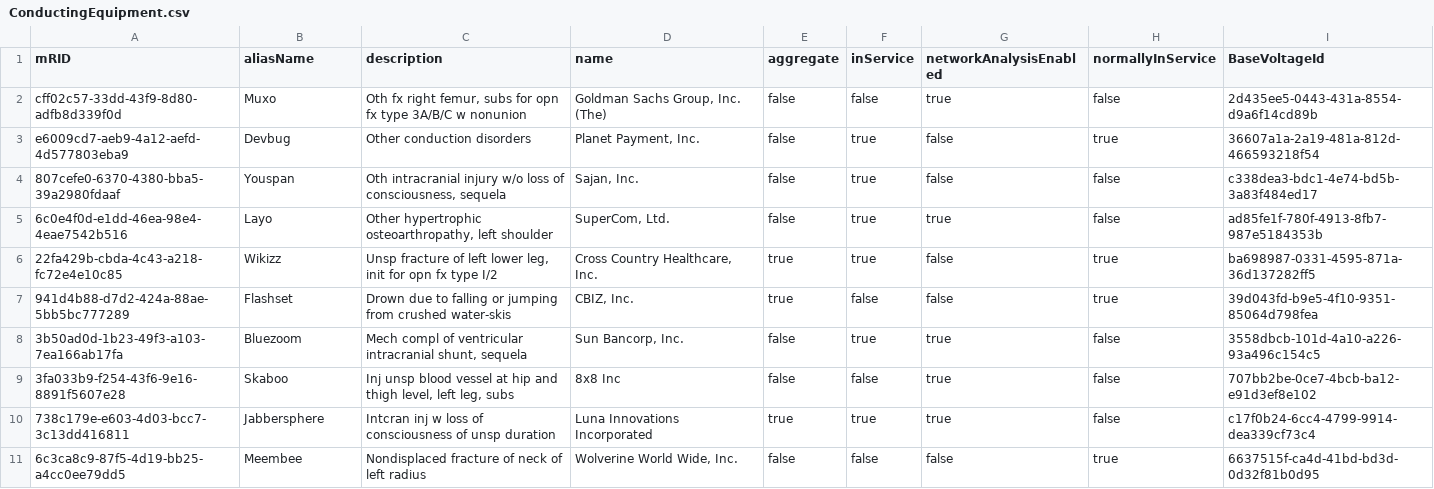
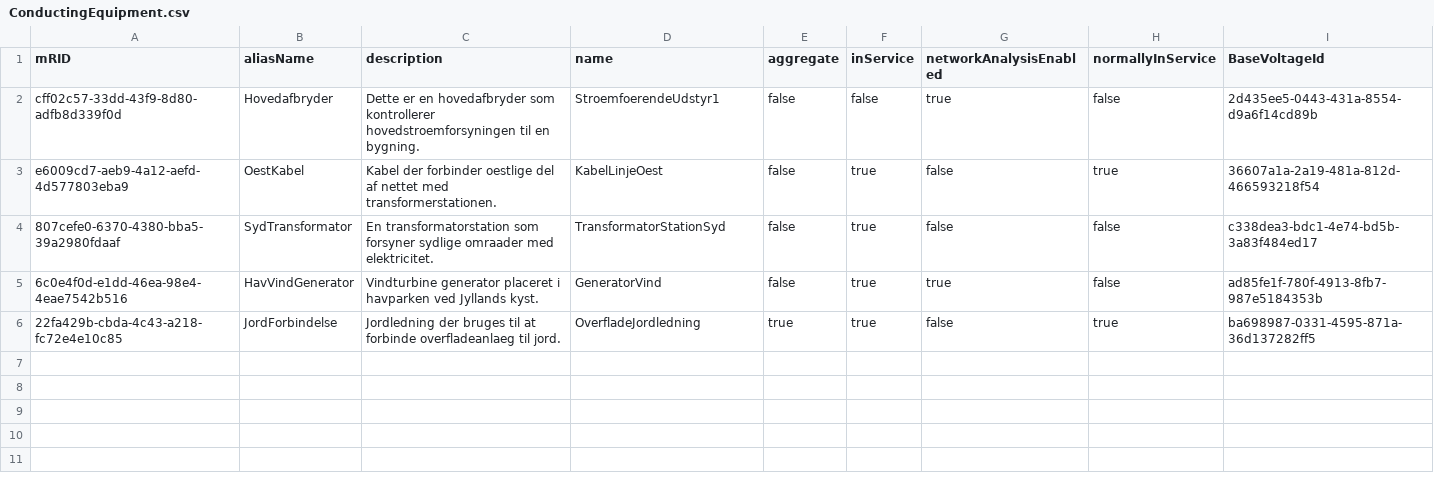
Before and after one commit to Frederikh1/cim_ontology, a CSV file: CIM_Data/ConductingEquipment.csv, drawn as a sheet.

Commit message:
Update ConductingEquipment.csv

```diff
--- a/CIM_Data/ConductingEquipment.csv
+++ b/CIM_Data/ConductingEquipment.csv
@@ -1,11 +1,6 @@
 mRID,aliasName,description,name,aggregate,inService,networkAnalysisEnabled,normallyInService,BaseVoltageId
-cff02c57-33dd-43f9-8d80-adfb8d339f0d,Muxo,"Oth fx right femur, subs for opn fx type 3A/B/C w nonunion","Goldman Sachs Group, Inc. (The)",false,false,true,false,2d435ee5-0443-431a-8554-d9a6f14cd89b
-e6009cd7-aeb9-4a12-aefd-4d577803eba9,Devbug,Other conduction disorders,"Planet Payment, Inc.",false,true,false,true,36607a1a-2a19-481a-812d-466593218f54
-807cefe0-6370-4380-bba5-39a2980fdaaf,Youspan,"Oth intracranial injury w/o loss of consciousness, sequela","Sajan, Inc.",false,true,false,false,c338dea3-bdc1-4e74-bd5b-3a83f484ed17
-6c0e4f0d-e1dd-46ea-98e4-4eae7542b516,Layo,"Other hypertrophic osteoarthropathy, left shoulder","SuperCom, Ltd.",false,true,true,false,ad85fe1f-780f-4913-8fb7-987e5184353b
-22fa429b-cbda-4c43-a218-fc72e4e10c85,Wikizz,"Unsp fracture of left lower leg, init for opn fx type I/2","Cross Country Healthcare, Inc.",true,true,false,true,ba698987-0331-4595-871a-36d137282ff5
-941d4b88-d7d2-424a-88ae-5bb5bc777289,Flashset,Drown due to falling or jumping from crushed water-skis,"CBIZ, Inc.",true,false,false,true,39d043fd-b9e5-4f10-9351-85064d798fea
-3b50ad0d-1b23-49f3-a103-7ea166ab17fa,Bluezoom,"Mech compl of ventricular intracranial shunt, sequela","Sun Bancorp, Inc.",false,true,true,false,3558dbcb-101d-4a10-a226-93a496c154c5
-3fa033b9-f254-43f6-9e16-8891f5607e28,Skaboo,"Inj unsp blood vessel at hip and thigh level, left leg, subs",8x8 Inc,false,false,true,false,707bb2be-0ce7-4bcb-ba12-e91d3ef8e102
-738c179e-e603-4d03-bcc7-3c13dd416811,Jabbersphere,Intcran inj w loss of consciousness of unsp duration,Luna Innovations Incorporated,true,true,true,false,c17f0b24-6cc4-4799-9914-dea339cf73c4
-6c3ca8c9-87f5-4d19-bb25-a4cc0ee79dd5,Meembee,Nondisplaced fracture of neck of left radius,"Wolverine World Wide, Inc.",false,false,false,true,6637515f-ca4d-41bd-bd3d-0d32f81b0d95
+cff02c57-33dd-43f9-8d80-adfb8d339f0d,Hovedafbryder,"Dette er en hovedafbryder som kontrollerer hovedstroemforsyningen til en bygning.","StroemfoerendeUdstyr1",false,false,true,false,2d435ee5-0443-431a-8554-d9a6f14cd89b
+e6009cd7-aeb9-4a12-aefd-4d577803eba9,OestKabel,"Kabel der forbinder oestlige del af nettet med transformerstationen.","KabelLinjeOest",false,true,false,true,36607a1a-2a19-481a-812d-466593218f54
+807cefe0-6370-4380-bba5-39a2980fdaaf,SydTransformator,"En transformatorstation som forsyner sydlige omraader med elektricitet.","TransformatorStationSyd",false,true,false,false,c338dea3-bdc1-4e74-bd5b-3a83f484ed17
+6c0e4f0d-e1dd-46ea-98e4-4eae7542b516,HavVindGenerator,"Vindturbine generator placeret i havparken ved Jyllands kyst.","GeneratorVind",false,true,true,false,ad85fe1f-780f-4913-8fb7-987e5184353b
+22fa429b-cbda-4c43-a218-fc72e4e10c85,JordForbindelse,"Jordledning der bruges til at forbinde overfladeanlaeg til jord.","OverfladeJordledning",true,true,false,true,ba698987-0331-4595-871a-36d137282ff5
```
